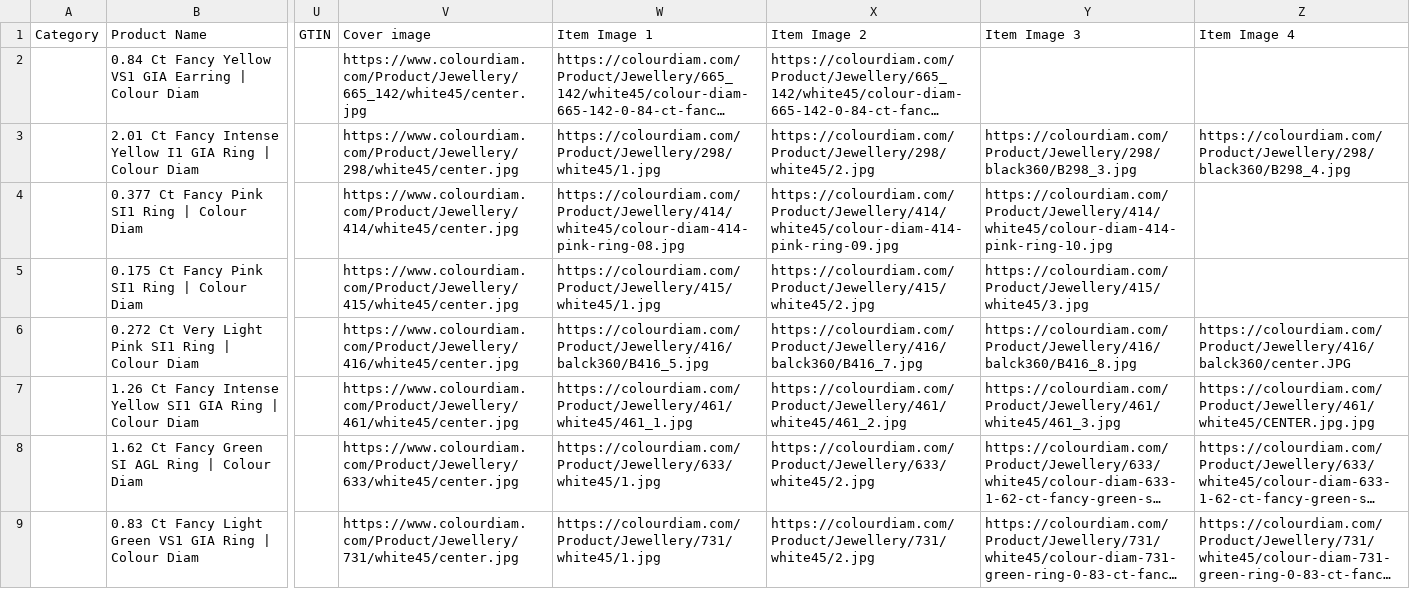
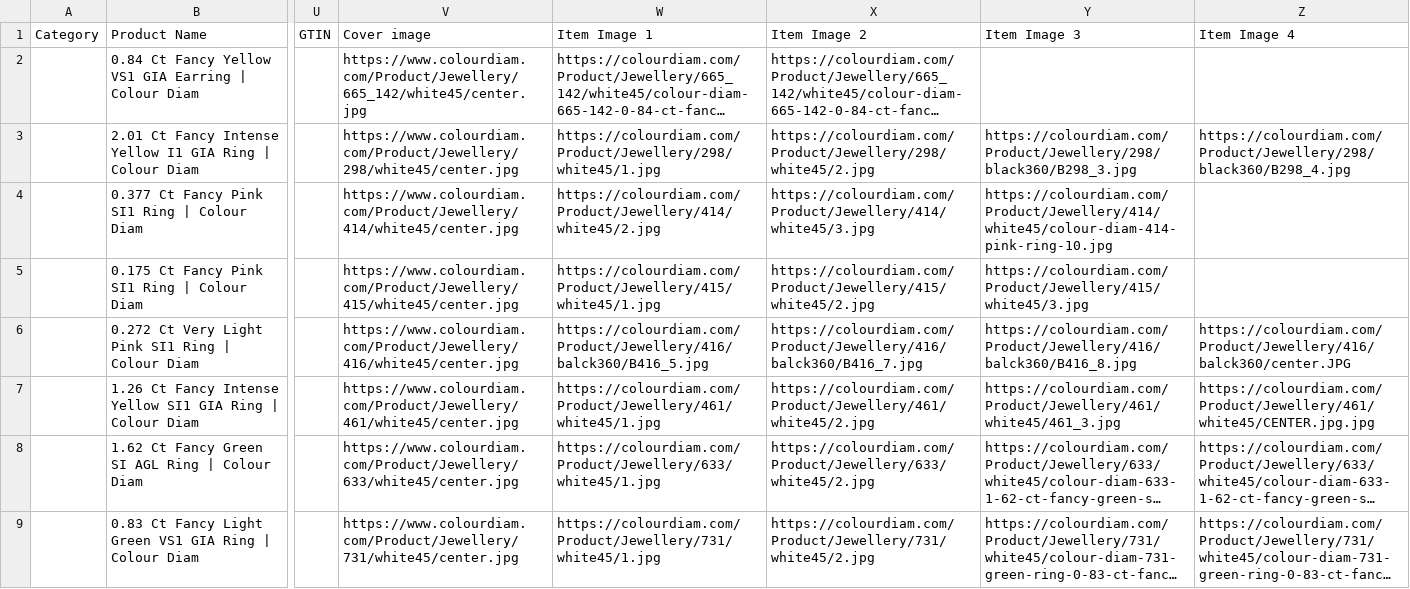
Before and after one commit to dhruvalshah3557-droid/google-sheet-data-fill, a CSV file: data/shopee.csv, drawn as a sheet; only a part is shown, gaps mark what is left out; long unchanged cells end in …; the diff covers the shown part only; the diff names each change by its address in the sheet, - before the commit and + after, or states it on an @@ line.

```diff
--- a/data/shopee.csv
+++ b/data/shopee.csv
-W4 (Item Image 1): https://colourdiam.com/Product/Jewellery/414/white45/colour-diam-414-pink-ring-08.jpg
+W4 (Item Image 1): https://colourdiam.com/Product/Jewellery/414/white45/2.jpg
-X4 (Item Image 2): https://colourdiam.com/Product/Jewellery/414/white45/colour-diam-414-pink-ring-09.jpg
+X4 (Item Image 2): https://colourdiam.com/Product/Jewellery/414/white45/3.jpg
-W7 (Item Image 1): https://colourdiam.com/Product/Jewellery/461/white45/461_1.jpg
+W7 (Item Image 1): https://colourdiam.com/Product/Jewellery/461/white45/1.jpg
-X7 (Item Image 2): https://colourdiam.com/Product/Jewellery/461/white45/461_2.jpg
+X7 (Item Image 2): https://colourdiam.com/Product/Jewellery/461/white45/2.jpg
```
Also changed, not shown: 112 edited cells elsewhere in this file, data/facebook_indo.csv, data/facebook_inr.csv, 40 other files.
